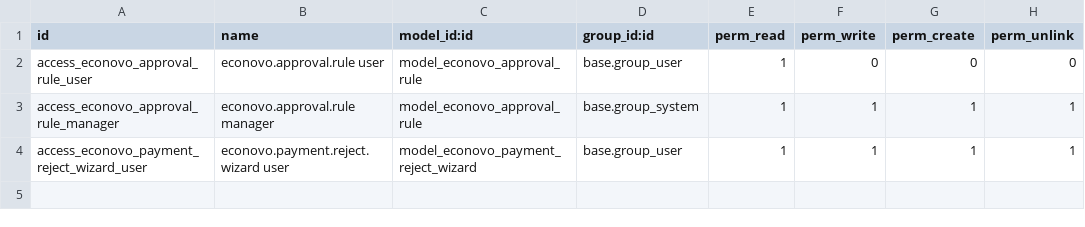
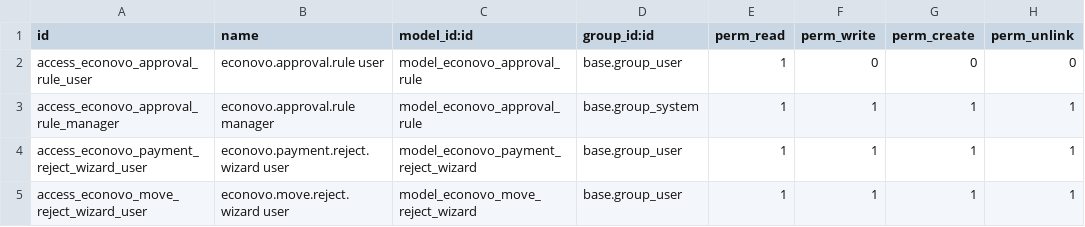
Before and after one commit to EconovoOdoo/modulos-econovo, a CSV file: econovo_payment_approval/security/ir.model.access.csv, drawn as a sheet.

Commit message:
[ADD] econovo_payment_approval: approve/reject buttons, approved_by, priority, mass action
- Add Aprobar/Rechazar buttons to payment and journal entry form views
  (visible for grp_aprobadores_pago when posted + pending activity)
- Add action_approve() on both models: marks the current user's activity
  done, records approved_by_id, posts chatter note
- Add approved_by_id (Many2one res.users, readonly, cleared on draft)
- Add priority field (0=Normal, 1=Alta, 2=Muy Alta, 3=Urgente) with
  star widget on form and list views
- Add econovo.move.reject.wizard for journal entry rejection (mirrors
  payment wizard: cancel activity, chatter note, notify creator)
- Add mail_activity_type_asiento_rechazado (danger, account.move)
- Add server actions bound to list view for mass approve (payments +
  entries), restricted to grp_aprobadores_pago
- Extend _cancel_all_approval_activities to also cancel rejection
  activities when resetting to draft/cancel
- Bump version to 17.0.2.0.0

```diff
--- a/econovo_payment_approval/security/ir.model.access.csv
+++ b/econovo_payment_approval/security/ir.model.access.csv
@@ -4 +4,2 @@ access_econovo_approval_rule_manager,econovo.approval.rule manager,model_econovo
 access_econovo_payment_reject_wizard_user,econovo.payment.reject.wizard user,model_econovo_payment_reject_wizard,base.group_user,1,1,1,1
+access_econovo_move_reject_wizard_user,econovo.move.reject.wizard user,model_econovo_move_reject_wizard,base.group_user,1,1,1,1
```
Also changed, not shown: 8 other files.
